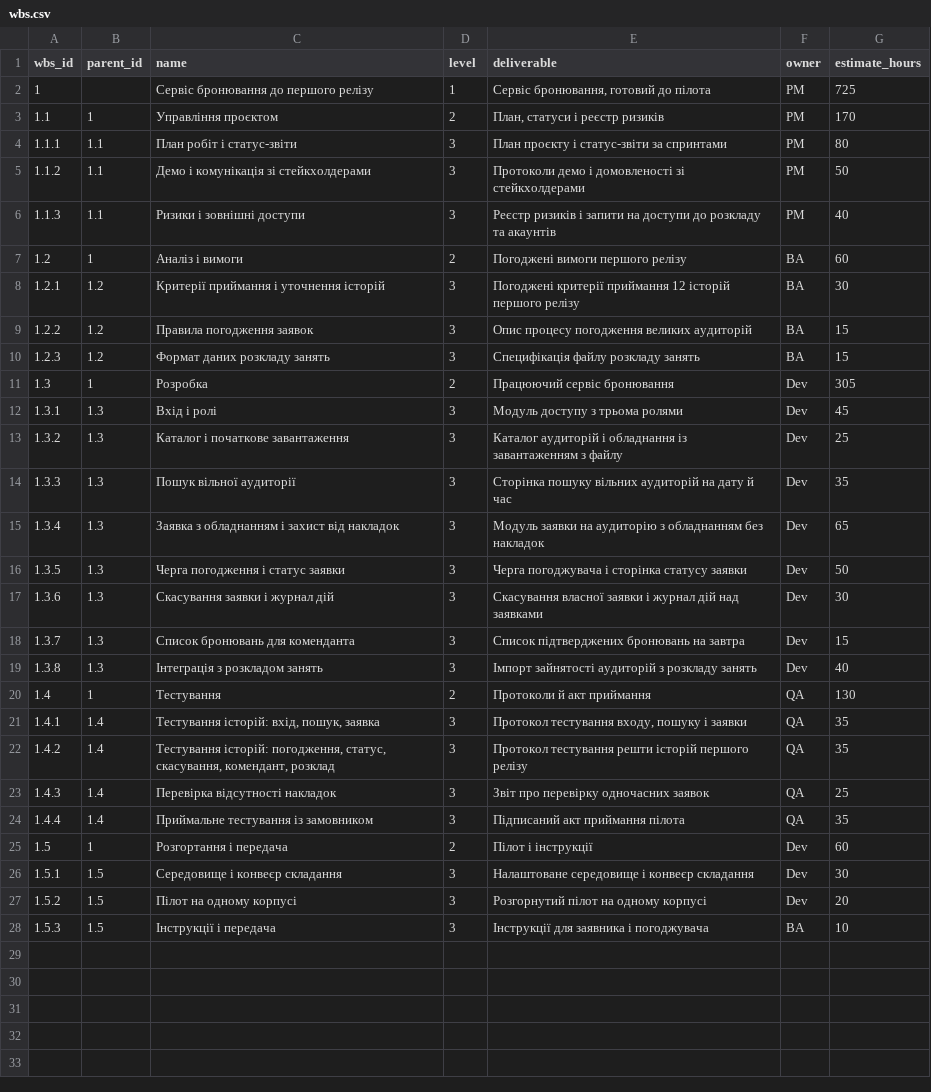
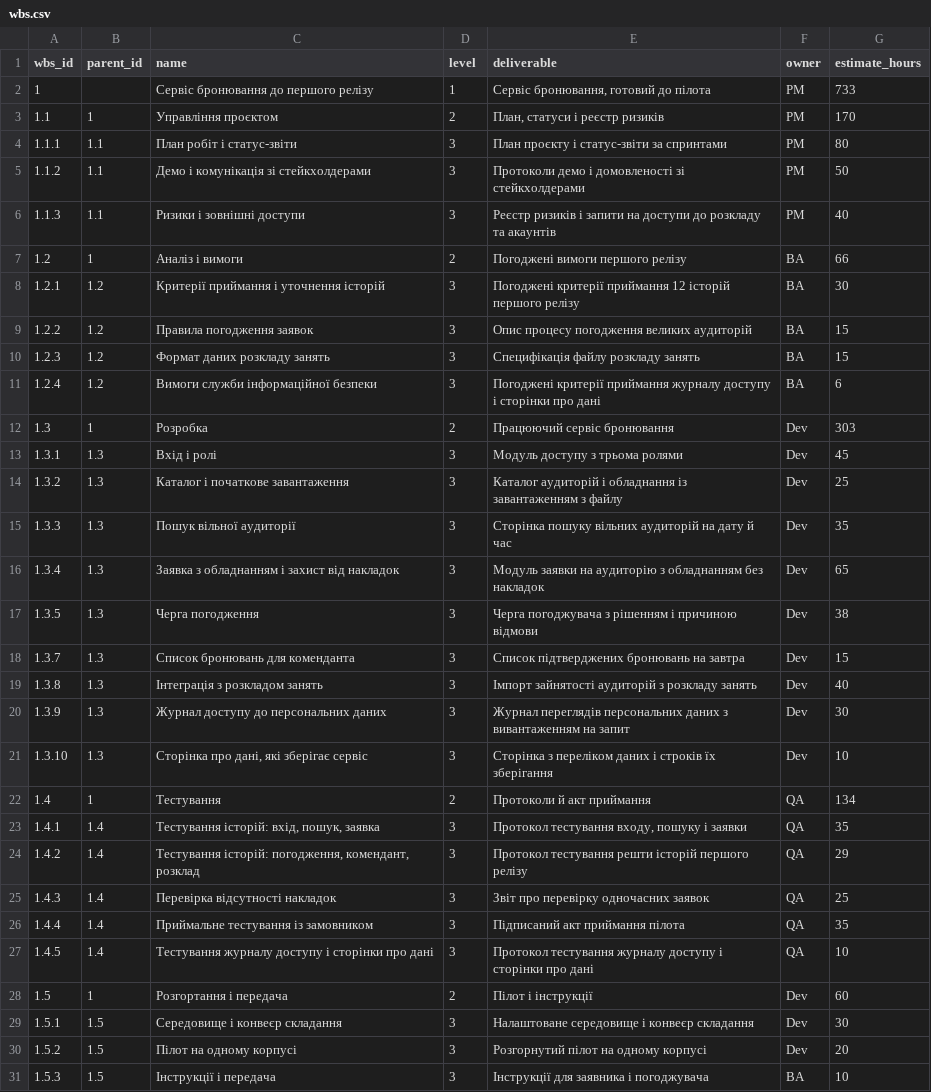
Before and after one commit to toff1x-x/pm-2026-kn42-matiak, a CSV file: lr07_wbs/wbs.csv, drawn as a sheet.

```diff
--- a/lr07_wbs/wbs.csv
+++ b/lr07_wbs/wbs.csv
@@ -1,3 +1,3 @@
 wbs_id,parent_id,name,level,deliverable,owner,estimate_hours
-1,,Сервіс бронювання до першого релізу,1,"Сервіс бронювання, готовий до пілота",PM,725
+1,,Сервіс бронювання до першого релізу,1,"Сервіс бронювання, готовий до пілота",PM,733
 1.1,1,Управління проєктом,2,"План, статуси і реєстр ризиків",PM,170
@@ -6,3 +6,3 @@ wbs_id,parent_id,name,level,deliverable,owner,estimate_hours
 1.1.3,1.1,Ризики і зовнішні доступи,3,Реєстр ризиків і запити на доступи до розкладу та акаунтів,PM,40
-1.2,1,Аналіз і вимоги,2,Погоджені вимоги першого релізу,BA,60
+1.2,1,Аналіз і вимоги,2,Погоджені вимоги першого релізу,BA,66
 1.2.1,1.2,Критерії приймання і уточнення історій,3,Погоджені критерії приймання 12 історій першого релізу,BA,30
@@ -10,3 +10,4 @@ wbs_id,parent_id,name,level,deliverable,owner,estimate_hours
 1.2.3,1.2,Формат даних розкладу занять,3,Специфікація файлу розкладу занять,BA,15
-1.3,1,Розробка,2,Працюючий сервіс бронювання,Dev,305
+1.2.4,1.2,Вимоги служби інформаційної безпеки,3,Погоджені критерії приймання журналу доступу і сторінки про дані,BA,6
+1.3,1,Розробка,2,Працюючий сервіс бронювання,Dev,303
 1.3.1,1.3,Вхід і ролі,3,Модуль доступу з трьома ролями,Dev,45
@@ -15,11 +16,13 @@ wbs_id,parent_id,name,level,deliverable,owner,estimate_hours
 1.3.4,1.3,Заявка з обладнанням і захист від накладок,3,Модуль заявки на аудиторію з обладнанням без накладок,Dev,65
-1.3.5,1.3,Черга погодження і статус заявки,3,Черга погоджувача і сторінка статусу заявки,Dev,50
-1.3.6,1.3,Скасування заявки і журнал дій,3,Скасування власної заявки і журнал дій над заявками,Dev,30
+1.3.5,1.3,Черга погодження,3,Черга погоджувача з рішенням і причиною відмови,Dev,38
 1.3.7,1.3,Список бронювань для коменданта,3,Список підтверджених бронювань на завтра,Dev,15
 1.3.8,1.3,Інтеграція з розкладом занять,3,Імпорт зайнятості аудиторій з розкладу занять,Dev,40
-1.4,1,Тестування,2,Протоколи й акт приймання,QA,130
+1.3.9,1.3,Журнал доступу до персональних даних,3,Журнал переглядів персональних даних з вивантаженням на запит,Dev,30
+1.3.10,1.3,"Сторінка про дані, які зберігає сервіс",3,Сторінка з переліком даних і строків їх зберігання,Dev,10
+1.4,1,Тестування,2,Протоколи й акт приймання,QA,134
 1.4.1,1.4,"Тестування історій: вхід, пошук, заявка",3,"Протокол тестування входу, пошуку і заявки",QA,35
-1.4.2,1.4,"Тестування історій: погодження, статус, скасування, комендант, розклад",3,Протокол тестування решти історій першого релізу,QA,35
+1.4.2,1.4,"Тестування історій: погодження, комендант, розклад",3,Протокол тестування решти історій першого релізу,QA,29
 1.4.3,1.4,Перевірка відсутності накладок,3,Звіт про перевірку одночасних заявок,QA,25
 1.4.4,1.4,Приймальне тестування із замовником,3,Підписаний акт приймання пілота,QA,35
+1.4.5,1.4,Тестування журналу доступу і сторінки про дані,3,Протокол тестування журналу доступу і сторінки про дані,QA,10
 1.5,1,Розгортання і передача,2,Пілот і інструкції,Dev,60
```
Also changed, not shown: lr07_wbs/schedule.csv, 1 other file.
